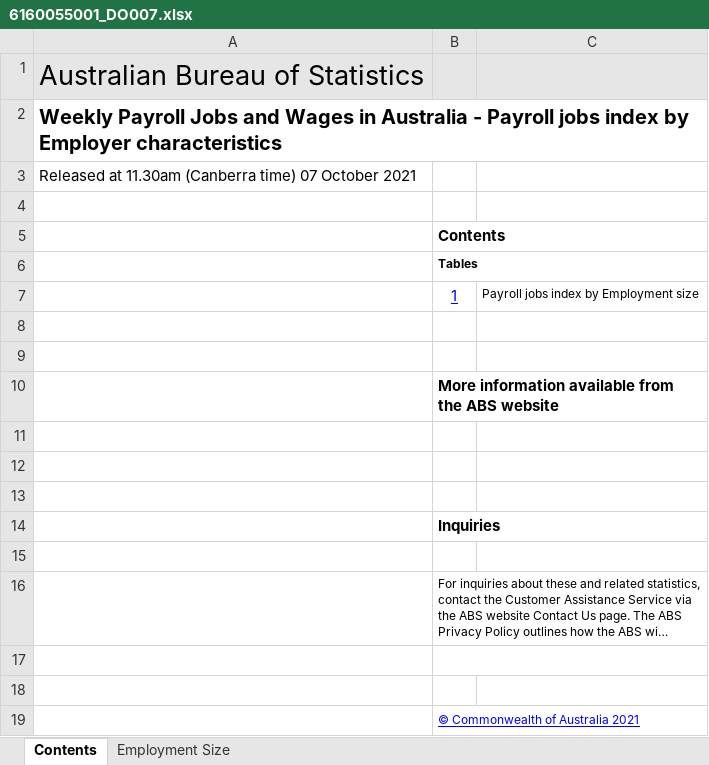
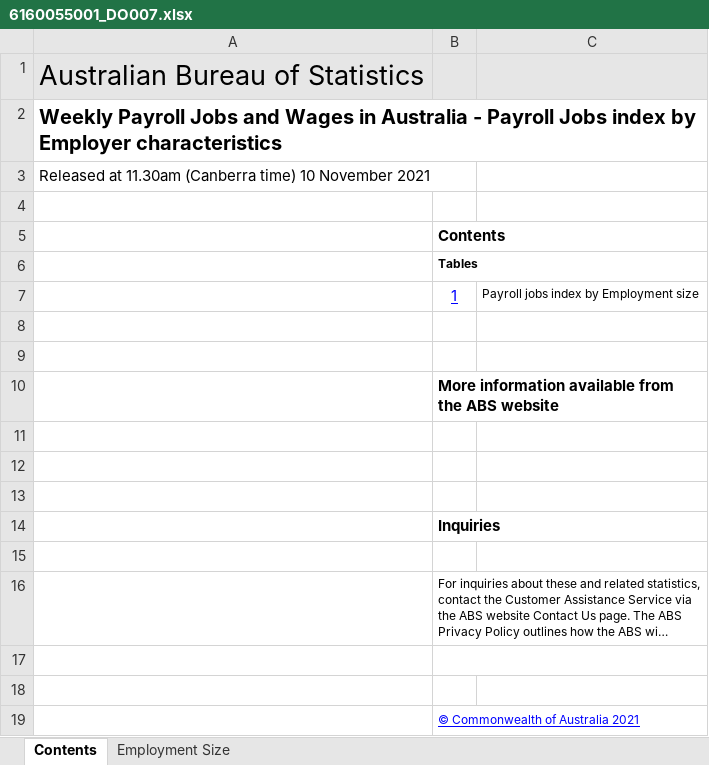
Before and after one commit to grattan/macro_dashboard_data, an Excel workbook: data-raw/abs/payrolls/6160055001_DO007.xlsx, sheet Contents, drawn as a sheet; long unchanged cells end in …; values as stored, in another font and other column widths than the file's, no borders; charts and pictures not drawn; the diff names each change by its address in the sheet, - before the commit and + after, or states it on an @@ line.

```diff
--- a/data-raw/abs/payrolls/6160055001_DO007.xlsx (sheet Contents)
+++ b/data-raw/abs/payrolls/6160055001_DO007.xlsx (sheet Contents)
-A2: …- Payroll jobs index by…
+A2: …- Payroll Jobs index by…
-A3: …(Canberra time) 07 October 2021
+A3: …(Canberra time) 10 November 2021
```
Also changed, not shown: sheet Employment Size, data-raw/abs/payrolls/6160055001_DO005.xlsx, data-raw/abs/payrolls/6160055001_DO006.xlsx, 31 other files.
